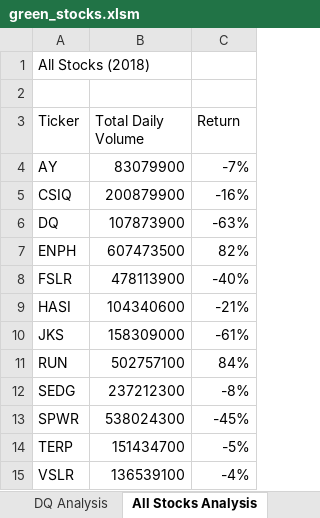
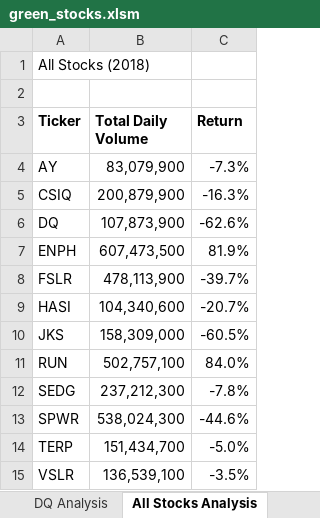
Before and after one commit to msury21/stock-analysis, an Excel workbook: green_stocks.xlsm, sheet All Stocks Analysis, drawn as a sheet; values as stored, in another font and other column widths than the file's, no borders; the diff names each change by its address in the sheet, - before the commit and + after, or states it on an @@ line.

Commit message:
formatting all stocks analysis (2018)

```diff
--- a/green_stocks.xlsm (sheet All Stocks Analysis)
+++ b/green_stocks.xlsm (sheet All Stocks Analysis)
-A3:C3 bold: off
+A3:C3 bold: on
-B4 (Total Daily Volume): 83079900
+B4 (Total Daily Volume): 83,079,900
-C4 (Return): -7%
+C4 (Return): -7.3%
-B5 (Total Daily Volume): 200879900
+B5 (Total Daily Volume): 200,879,900
-C5 (Return): -16%
+C5 (Return): -16.3%
-B6 (Total Daily Volume): 107873900
+B6 (Total Daily Volume): 107,873,900
-C6 (Return): -63%
+C6 (Return): -62.6%
-B7 (Total Daily Volume): 607473500
+B7 (Total Daily Volume): 607,473,500
-C7 (Return): 82%
+C7 (Return): 81.9%
-B8 (Total Daily Volume): 478113900
+B8 (Total Daily Volume): 478,113,900
-C8 (Return): -40%
+C8 (Return): -39.7%
-B9 (Total Daily Volume): 104340600
+B9 (Total Daily Volume): 104,340,600
-C9 (Return): -21%
+C9 (Return): -20.7%
-B10 (Total Daily Volume): 158309000
+B10 (Total Daily Volume): 158,309,000
-C10 (Return): -61%
+C10 (Return): -60.5%
-B11 (Total Daily Volume): 502757100
+B11 (Total Daily Volume): 502,757,100
-C11 (Return): 84%
+C11 (Return): 84.0%
-B12 (Total Daily Volume): 237212300
+B12 (Total Daily Volume): 237,212,300
-C12 (Return): -8%
+C12 (Return): -7.8%
-B13 (Total Daily Volume): 538024300
+B13 (Total Daily Volume): 538,024,300
-C13 (Return): -45%
+C13 (Return): -44.6%
-B14 (Total Daily Volume): 151434700
+B14 (Total Daily Volume): 151,434,700
-C14 (Return): -5%
+C14 (Return): -5.0%
-B15 (Total Daily Volume): 136539100
+B15 (Total Daily Volume): 136,539,100
-C15 (Return): -4%
+C15 (Return): -3.5%
```
